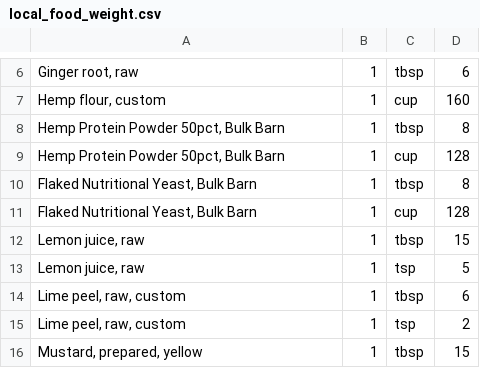
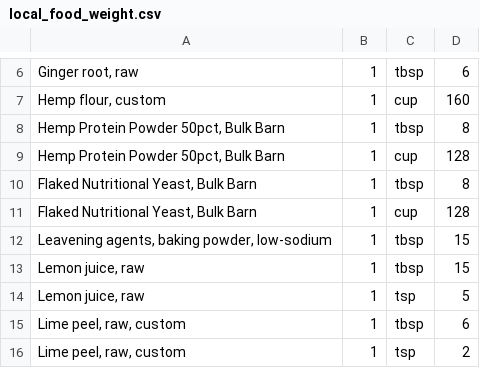
Before and after one commit to mmikitka/usdanutrient, a CSV file: data/custom/local_food_weight.csv, drawn as a sheet; only a part is shown, gaps mark what is left out; the shorter side is filled out with more unchanged rows.

Commit message:
Added baking powder weight

```diff
--- a/data/custom/local_food_weight.csv
+++ b/data/custom/local_food_weight.csv
@@ -11,2 +11,3 @@ Flaked Nutritional Yeast, Bulk Barn|1|tbsp|8
 Flaked Nutritional Yeast, Bulk Barn|1|cup|128
+Leavening agents, baking powder, low-sodium|1|tbsp|15
 Lemon juice, raw|1|tbsp|15
```
